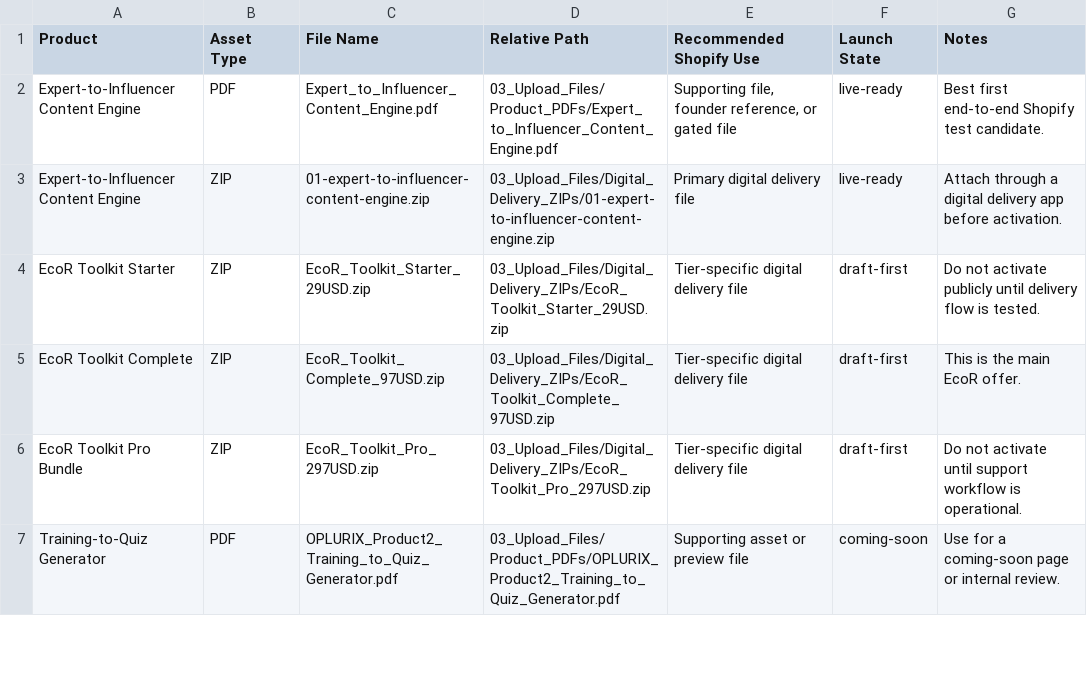
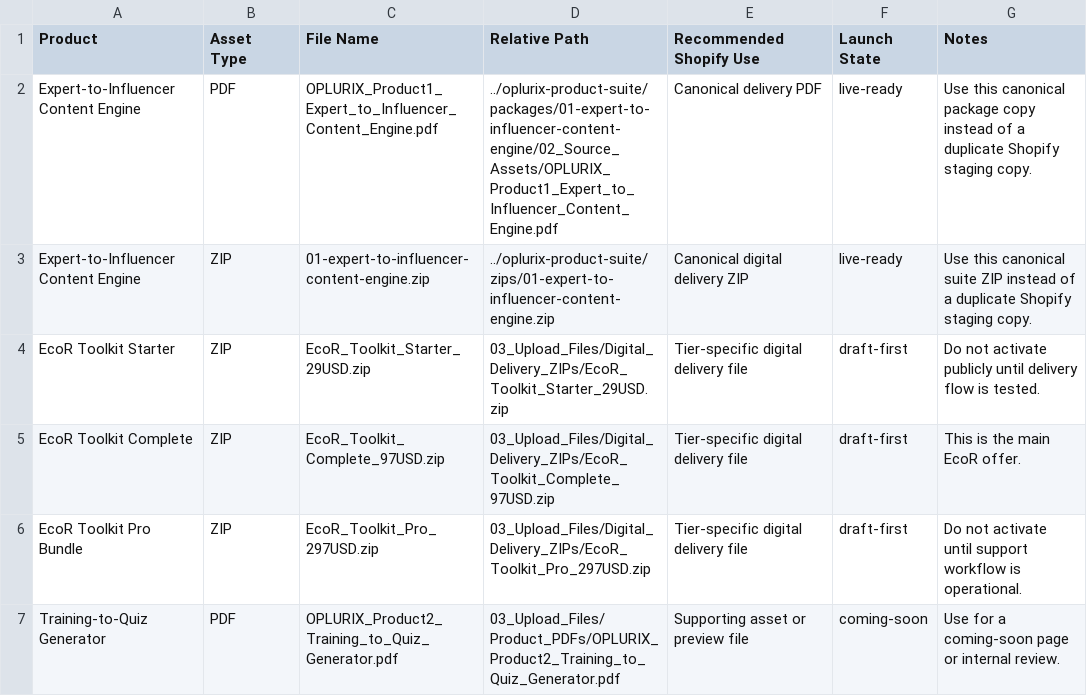
Before and after one commit to HajaFabrice/founderAiCheap, a CSV file: sales/oplurix-shopify-platform/02_Shopify_CSV/upload_asset_manifest.csv, drawn as a sheet; only a part is shown.

Commit message:
Clean OPLURIX delivery packages

```diff
--- a/sales/oplurix-shopify-platform/02_Shopify_CSV/upload_asset_manifest.csv
+++ b/sales/oplurix-shopify-platform/02_Shopify_CSV/upload_asset_manifest.csv
@@ -1,4 +1,4 @@
 Product,Asset Type,File Name,Relative Path,Recommended Shopify Use,Launch State,Notes
-"Expert-to-Influencer Content Engine","PDF","Expert_to_Influencer_Content_Engine.pdf","03_Upload_Files/Product_PDFs/Expert_to_Influencer_Content_Engine.pdf","Supporting file, founder reference, or gated file","live-ready","Best first end-to-end Shopify test candidate."
-"Expert-to-Influencer Content Engine","ZIP","01-expert-to-influencer-content-engine.zip","03_Upload_Files/Digital_Delivery_ZIPs/01-expert-to-influencer-content-engine.zip","Primary digital delivery file","live-ready","Attach through a digital delivery app before activation."
+"Expert-to-Influencer Content Engine","PDF","OPLURIX_Product1_Expert_to_Influencer_Content_Engine.pdf","../oplurix-product-suite/packages/01-expert-to-influencer-content-engine/02_Source_Assets/OPLURIX_Product1_Expert_to_Influencer_Content_Engine.pdf","Canonical delivery PDF","live-ready","Use this canonical package copy instead of a duplicate Shopify staging copy."
+"Expert-to-Influencer Content Engine","ZIP","01-expert-to-influencer-content-engine.zip","../oplurix-product-suite/zips/01-expert-to-influencer-content-engine.zip","Canonical digital delivery ZIP","live-ready","Use this canonical suite ZIP instead of a duplicate Shopify staging copy."
 "EcoR Toolkit Starter","ZIP","EcoR_Toolkit_Starter_29USD.zip","03_Upload_Files/Digital_Delivery_ZIPs/EcoR_Toolkit_Starter_29USD.zip","Tier-specific digital delivery file","draft-first","Do not activate publicly until delivery flow is tested."
```
Also changed, not shown: 10 other files.
